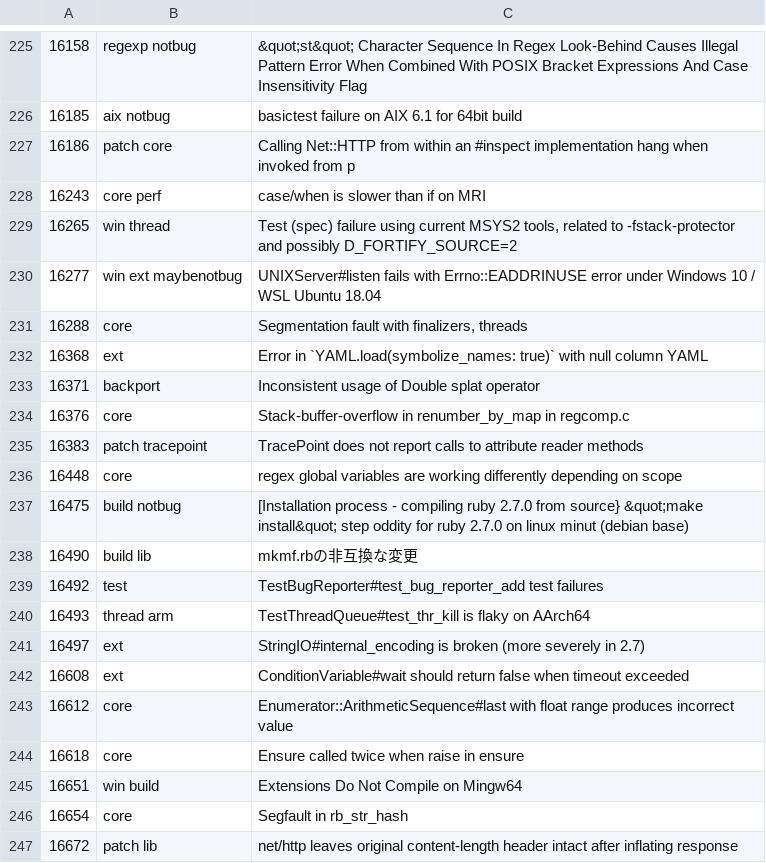
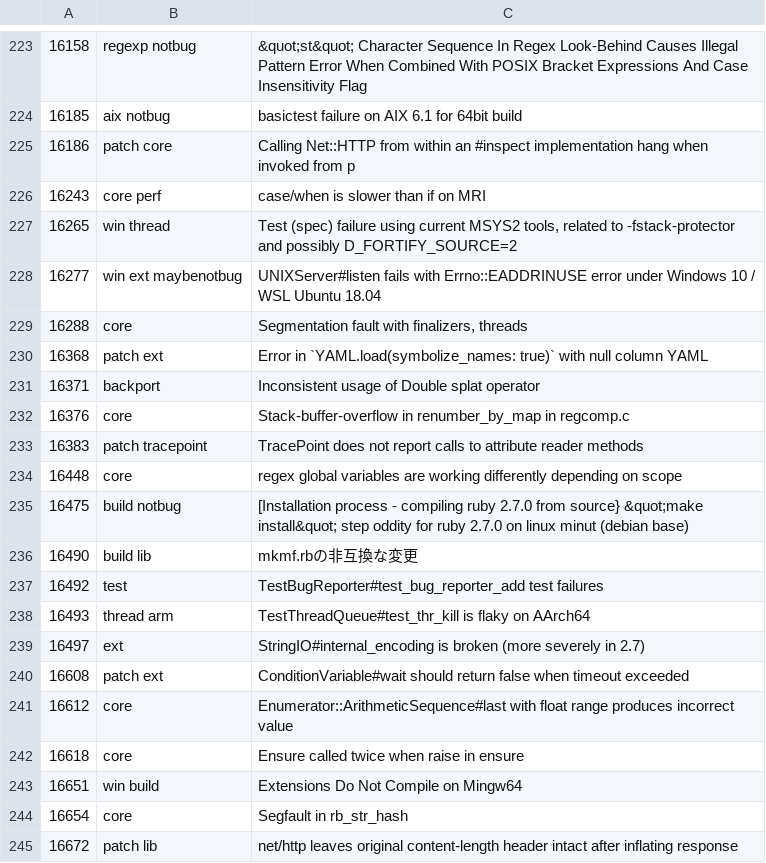
Before and after one commit to caddoSmith229/RB_tagged-bugs, a CSV file: ruby-bugs.csv, drawn as a sheet; only a part is shown, gaps mark what is left out; the diff covers the shown part only.

```diff
--- a/ruby-bugs.csv
+++ b/ruby-bugs.csv
@@ -231,3 +229,3 @@
 16288,core,"Segmentation fault with finalizers, threads"
-16368,ext,Error in `YAML.load(symbolize_names: true)` with null column YAML
+16368,patch ext,Error in `YAML.load(symbolize_names: true)` with null column YAML
 16371,backport,Inconsistent usage of Double splat operator
@@ -241,3 +239,3 @@
 16497,ext,StringIO#internal_encoding is broken (more severely in 2.7)
-16608,ext,ConditionVariable#wait should return false when timeout exceeded
+16608,patch ext,ConditionVariable#wait should return false when timeout exceeded
 16612,core,Enumerator::ArithmeticSequence#last with float range produces incorrect value
```
Also changed, not shown: 3 removed rows and 2 edited cells elsewhere in this file.
